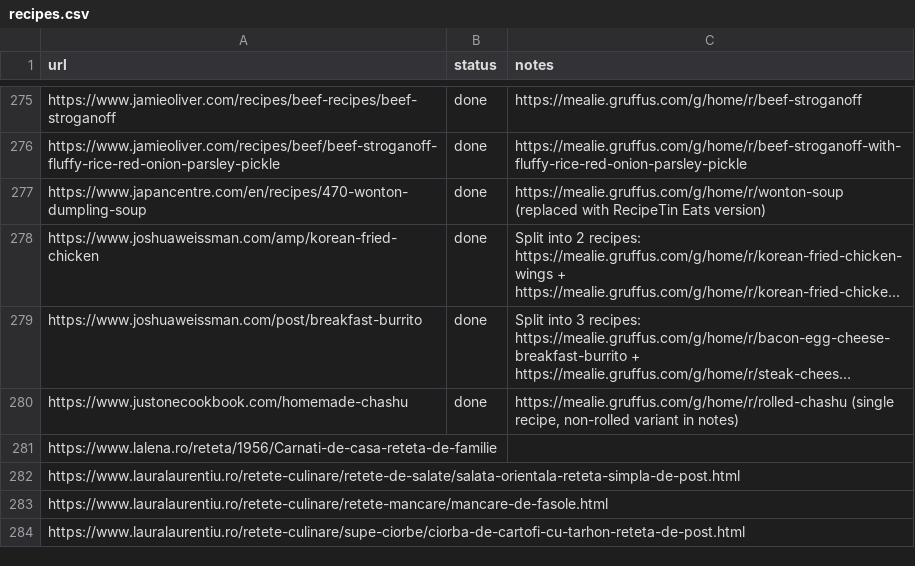
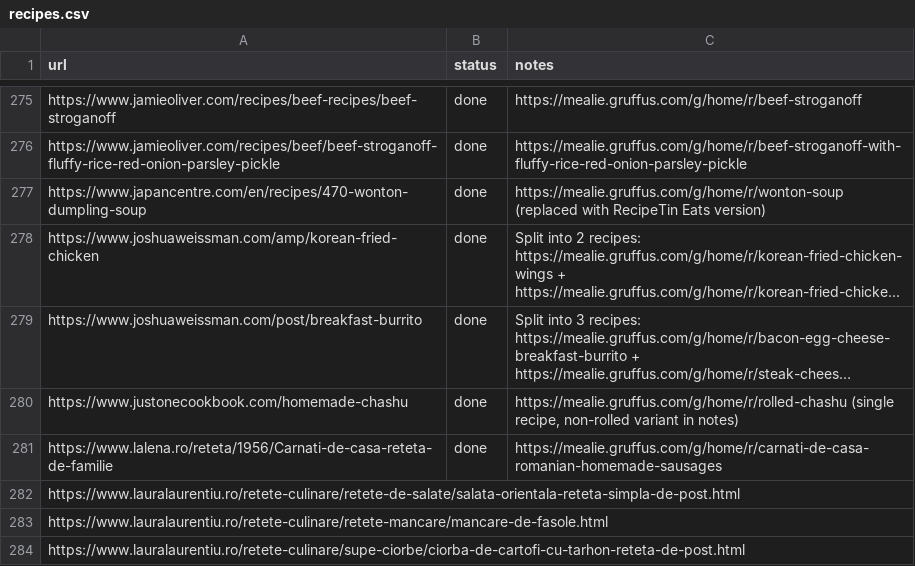
Before and after one commit to Gruffuss/MealieList, a CSV file: recipes.csv, drawn as a sheet; only a part is shown, gaps mark what is left out; long unchanged cells end in …; the diff names each change by its address in the sheet, - before the commit and + after, or states it on an @@ line.

Commit message:
Mark carnati-de-casa done

```diff
--- a/recipes.csv
+++ b/recipes.csv
-B281 (status): (empty)
+B281 (status): done
-C281 (notes): (empty)
+C281 (notes): https://mealie.gruffus.com/g/home/r/carnati-de-casa-romanian-homemade-sausages
```
